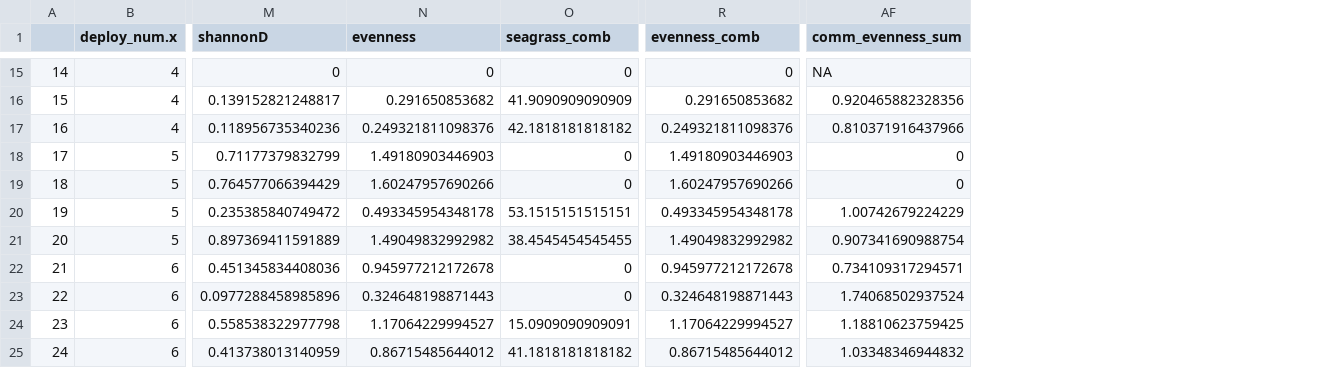
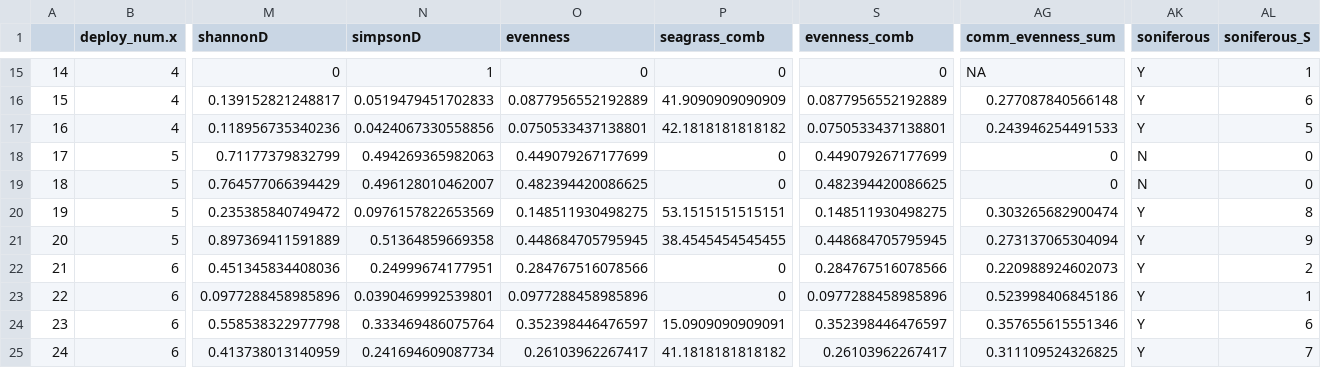
Before and after one commit to rebeccavh-git/sound_habitat_2019, a CSV file: data/clean_data/ecometrics.csv, drawn as a sheet; only a part is shown, gaps mark what is left out; addresses are those after the commit; the diff covers the shown part only; the diff names each change by its address in the sheet, - before the commit and + after, or states it on an @@ line.

```diff
--- a/data/clean_data/ecometrics.csv
+++ b/data/clean_data/ecometrics.csv
+column N (simpsonD), rows 15-25: 1 | 0.0519479451702833 | 0.0424067330558856 | 0.494269365982063 | 0.496128010462007 | 0.0976157822653569 | 0.51364859669358 | 0.24999674177951 | 0.0390469992539801 | 0.333469486075764 | 0.241694609087734
+column AK (soniferous), rows 15-25: Y | Y | Y | N | N | Y | Y | Y | Y | Y | Y
+column AL (soniferous_S), rows 15-25: 1 | 6 | 5 | 0 | 0 | 8 | 9 | 2 | 1 | 6 | 7
-O16 (evenness): 0.291650853682
+O16 (evenness): 0.0877956552192889
-S16 (evenness_comb): 0.291650853682
+S16 (evenness_comb): 0.0877956552192889
-AG16 (comm_evenness_sum): 0.920465882328356
+AG16 (comm_evenness_sum): 0.277087840566148
-O17 (evenness): 0.249321811098376
+O17 (evenness): 0.0750533437138801
-S17 (evenness_comb): 0.249321811098376
+S17 (evenness_comb): 0.0750533437138801
-AG17 (comm_evenness_sum): 0.810371916437966
+AG17 (comm_evenness_sum): 0.243946254491533
-O18 (evenness): 1.49180903446903
+O18 (evenness): 0.449079267177699
-S18 (evenness_comb): 1.49180903446903
+S18 (evenness_comb): 0.449079267177699
-O19 (evenness): 1.60247957690266
+O19 (evenness): 0.482394420086625
-S19 (evenness_comb): 1.60247957690266
+S19 (evenness_comb): 0.482394420086625
-O20 (evenness): 0.493345954348178
+O20 (evenness): 0.148511930498275
-S20 (evenness_comb): 0.493345954348178
+S20 (evenness_comb): 0.148511930498275
-AG20 (comm_evenness_sum): 1.00742679224229
+AG20 (comm_evenness_sum): 0.303265682900474
-O21 (evenness): 1.49049832992982
+O21 (evenness): 0.448684705795945
-S21 (evenness_comb): 1.49049832992982
+S21 (evenness_comb): 0.448684705795945
-AG21 (comm_evenness_sum): 0.907341690988754
+AG21 (comm_evenness_sum): 0.273137065304094
-O22 (evenness): 0.945977212172678
+O22 (evenness): 0.284767516078566
-S22 (evenness_comb): 0.945977212172678
+S22 (evenness_comb): 0.284767516078566
-AG22 (comm_evenness_sum): 0.734109317294571
+AG22 (comm_evenness_sum): 0.220988924602073
-O23 (evenness): 0.324648198871443
+O23 (evenness): 0.0977288458985896
-S23 (evenness_comb): 0.324648198871443
+S23 (evenness_comb): 0.0977288458985896
-AG23 (comm_evenness_sum): 1.74068502937524
+AG23 (comm_evenness_sum): 0.523998406845186
-O24 (evenness): 1.17064229994527
+O24 (evenness): 0.352398446476597
-S24 (evenness_comb): 1.17064229994527
+S24 (evenness_comb): 0.352398446476597
-AG24 (comm_evenness_sum): 1.18810623759425
+AG24 (comm_evenness_sum): 0.357655615551346
-O25 (evenness): 0.86715485644012
+O25 (evenness): 0.26103962267417
-S25 (evenness_comb): 0.86715485644012
+S25 (evenness_comb): 0.26103962267417
-AG25 (comm_evenness_sum): 1.03348346944832
+AG25 (comm_evenness_sum): 0.311109524326825
```
Also changed, not shown: 29 edited cells elsewhere in this file.
